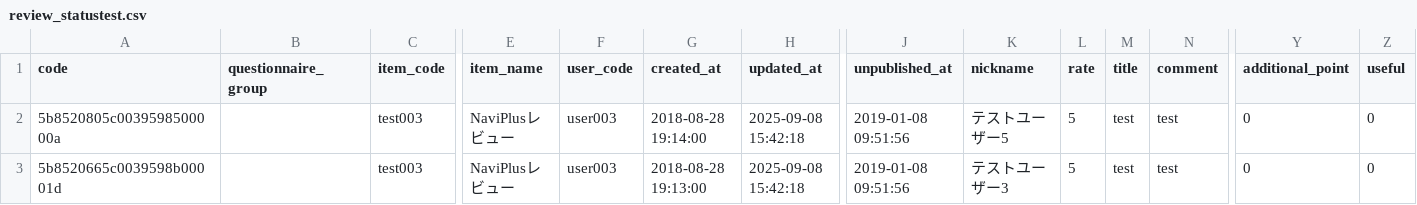
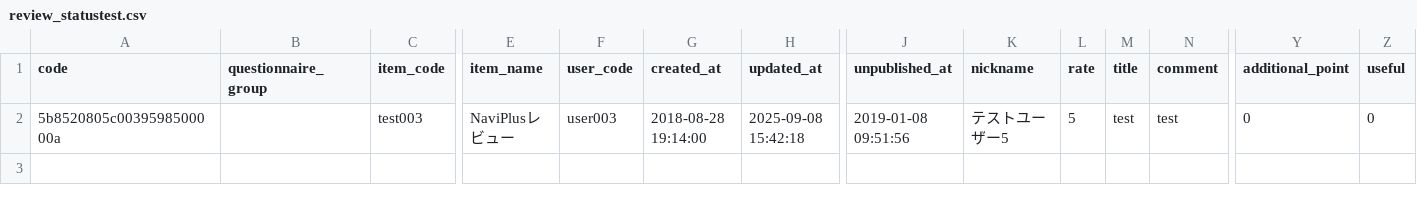
Before and after one commit to k-nkgw/static-site, a CSV file: review_statustest.csv, drawn as a sheet; only a part is shown, gaps mark what is left out; rows hold the shown columns only; the diff names each change by its address in the sheet, - before the commit and + after, or states it on an @@ line.

Commit message:
Add files via upload

```diff
--- a/review_statustest.csv
+++ b/review_statustest.csv
-row 3: 5b8520665c0039598b00001d |  | test003 | NaviPlusレビュー | user003 | 2018-08-28 19:13:00 | 2025-09-08 15:42:18 | 2019-01-08 09:51:56 | テストユーザー3 | 5 | test | test | 0 | 0
```
